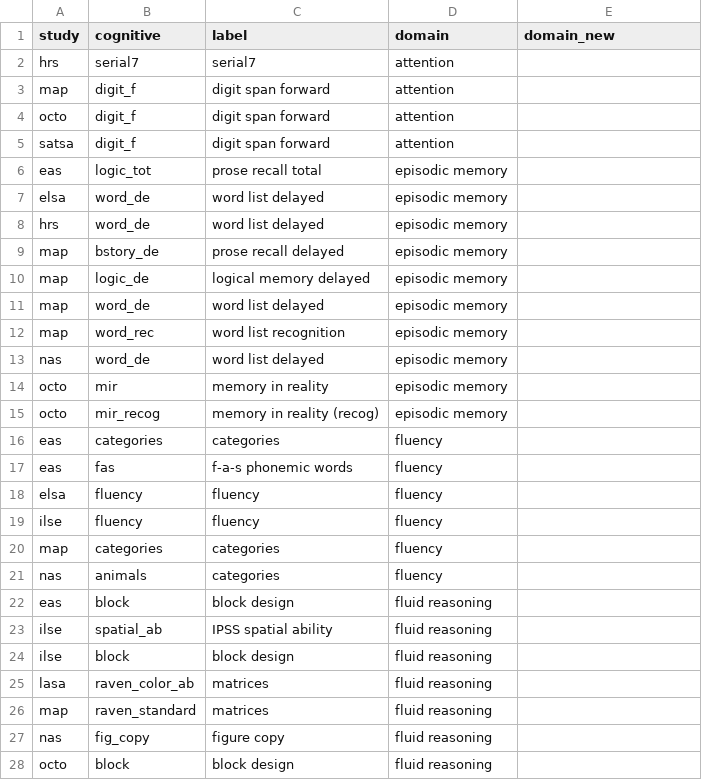
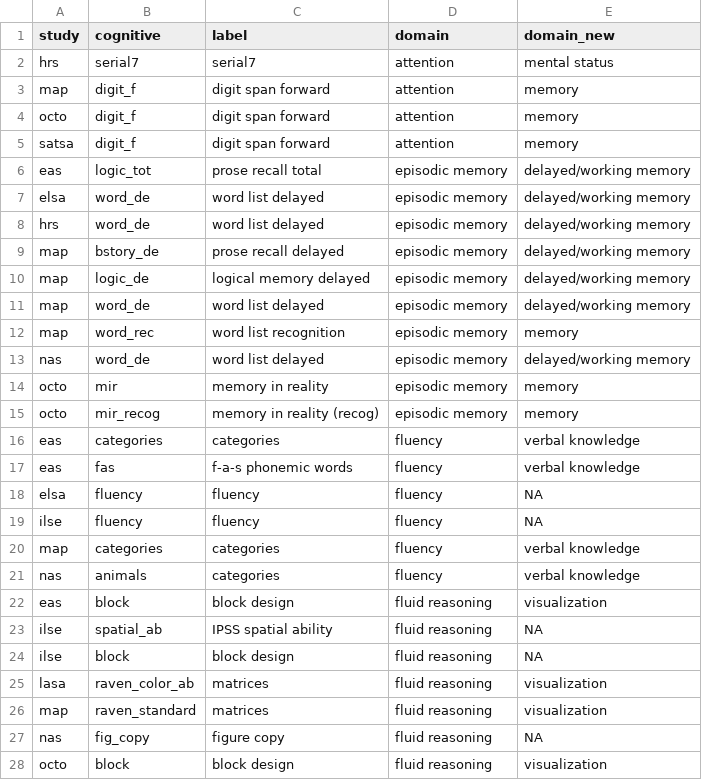
Before and after one commit to IALSA/IALSA-2015-Portland, a CSV file: reports/correlation-3/domain-grouping.csv, drawn as a sheet; only a part is shown; the diff covers the shown part only.

Commit message:
applied grouping from pulmonary

```diff
--- a/reports/correlation-3/domain-grouping.csv
+++ b/reports/correlation-3/domain-grouping.csv
@@ -1,28 +1,28 @@
 study,cognitive,label,domain,domain_new
-hrs,serial7,serial7,attention,
-map,digit_f,digit span forward,attention,
-octo,digit_f,digit span forward,attention,
-satsa,digit_f,digit span forward,attention,
-eas,logic_tot,prose recall total,episodic memory,
-elsa,word_de,word list delayed,episodic memory,
-hrs,word_de,word list delayed,episodic memory,
-map,bstory_de,prose recall delayed,episodic memory,
-map,logic_de,logical memory delayed,episodic memory,
-map,word_de,word list delayed,episodic memory,
-map,word_rec,word list recognition,episodic memory,
-nas,word_de,word list delayed,episodic memory,
-octo,mir,memory in reality,episodic memory,
-octo,mir_recog,memory in reality (recog),episodic memory,
-eas,categories,categories,fluency,
-eas,fas,f-a-s phonemic words,fluency,
-elsa,fluency,fluency,fluency,
-ilse,fluency,fluency,fluency,
-map,categories,categories,fluency,
-nas,animals,categories,fluency,
-eas,block,block design,fluid reasoning,
-ilse,spatial_ab,IPSS spatial ability,fluid reasoning,
-ilse,block,block design,fluid reasoning,
-lasa,raven_color_ab,matrices,fluid reasoning,
-map,raven_standard,matrices,fluid reasoning,
-nas,fig_copy,figure copy,fluid reasoning,
-octo,block,block design,fluid reasoning,
+hrs,serial7,serial7,attention,mental status
+map,digit_f,digit span forward,attention,memory
+octo,digit_f,digit span forward,attention,memory
+satsa,digit_f,digit span forward,attention,memory
+eas,logic_tot,prose recall total,episodic memory,delayed/working memory
+elsa,word_de,word list delayed,episodic memory,delayed/working memory
+hrs,word_de,word list delayed,episodic memory,delayed/working memory
+map,bstory_de,prose recall delayed,episodic memory,delayed/working memory
+map,logic_de,logical memory delayed,episodic memory,delayed/working memory
+map,word_de,word list delayed,episodic memory,delayed/working memory
+map,word_rec,word list recognition,episodic memory,memory
+nas,word_de,word list delayed,episodic memory,delayed/working memory
+octo,mir,memory in reality,episodic memory,memory
+octo,mir_recog,memory in reality (recog),episodic memory,memory
+eas,categories,categories,fluency,verbal knowledge
+eas,fas,f-a-s phonemic words,fluency,verbal knowledge
+elsa,fluency,fluency,fluency,NA
+ilse,fluency,fluency,fluency,NA
+map,categories,categories,fluency,verbal knowledge
+nas,animals,categories,fluency,verbal knowledge
+eas,block,block design,fluid reasoning,visualization
+ilse,spatial_ab,IPSS spatial ability,fluid reasoning,NA
+ilse,block,block design,fluid reasoning,NA
+lasa,raven_color_ab,matrices,fluid reasoning,visualization
+map,raven_standard,matrices,fluid reasoning,visualization
+nas,fig_copy,figure copy,fluid reasoning,NA
+octo,block,block design,fluid reasoning,visualization
```
Also changed, not shown: 52 edited cells elsewhere in this file.
